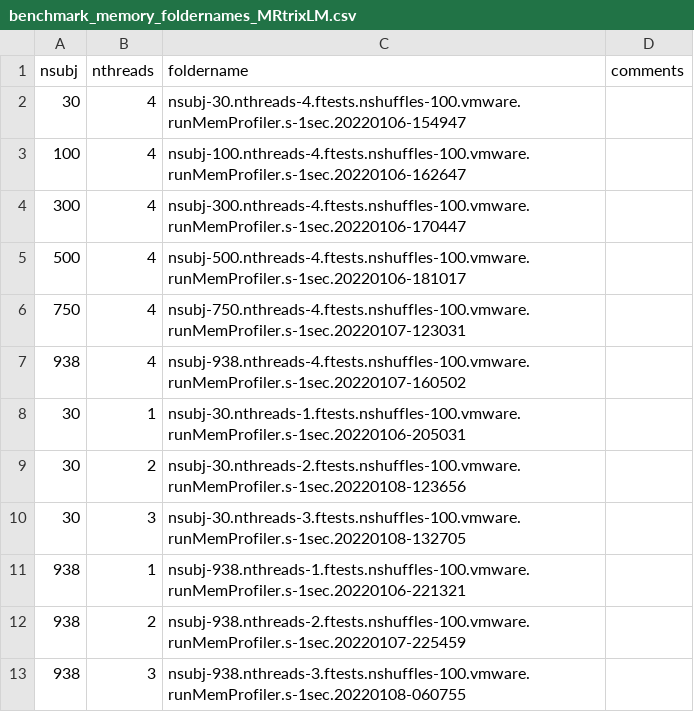
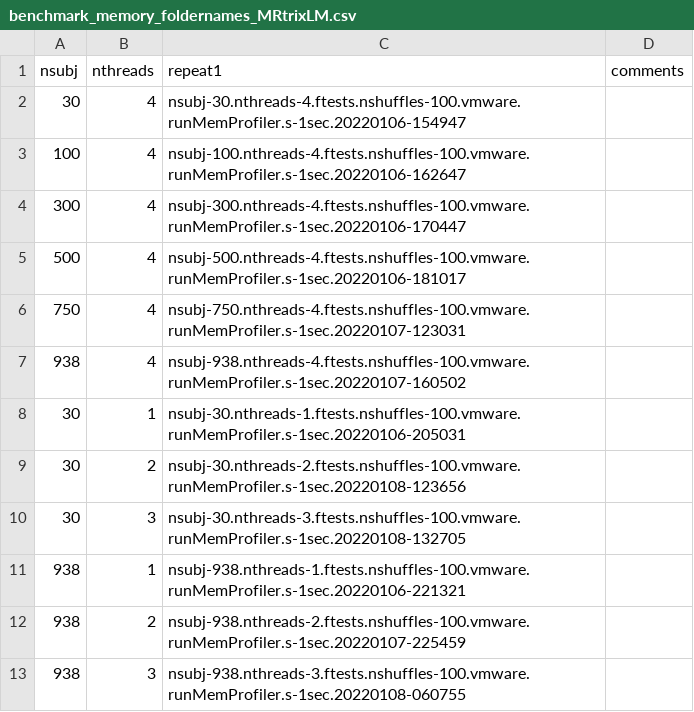
Before and after one commit to PennLINC/ModelArray_paper, a CSV file: benchmarks/benchmark_memory_foldernames_MRtrixLM.csv, drawn as a sheet.

```diff
--- a/benchmarks/benchmark_memory_foldernames_MRtrixLM.csv
+++ b/benchmarks/benchmark_memory_foldernames_MRtrixLM.csv
@@ -1,2 +1,2 @@
-nsubj,nthreads,foldername,comments
+nsubj,nthreads,repeat1,comments
 30,4,nsubj-30.nthreads-4.ftests.nshuffles-100.vmware.runMemProfiler.s-1sec.20220106-154947,
```
Also changed, not shown: benchmarks/benchmark_memory_foldernames_ModelArrayLM.csv, 1 other file.
